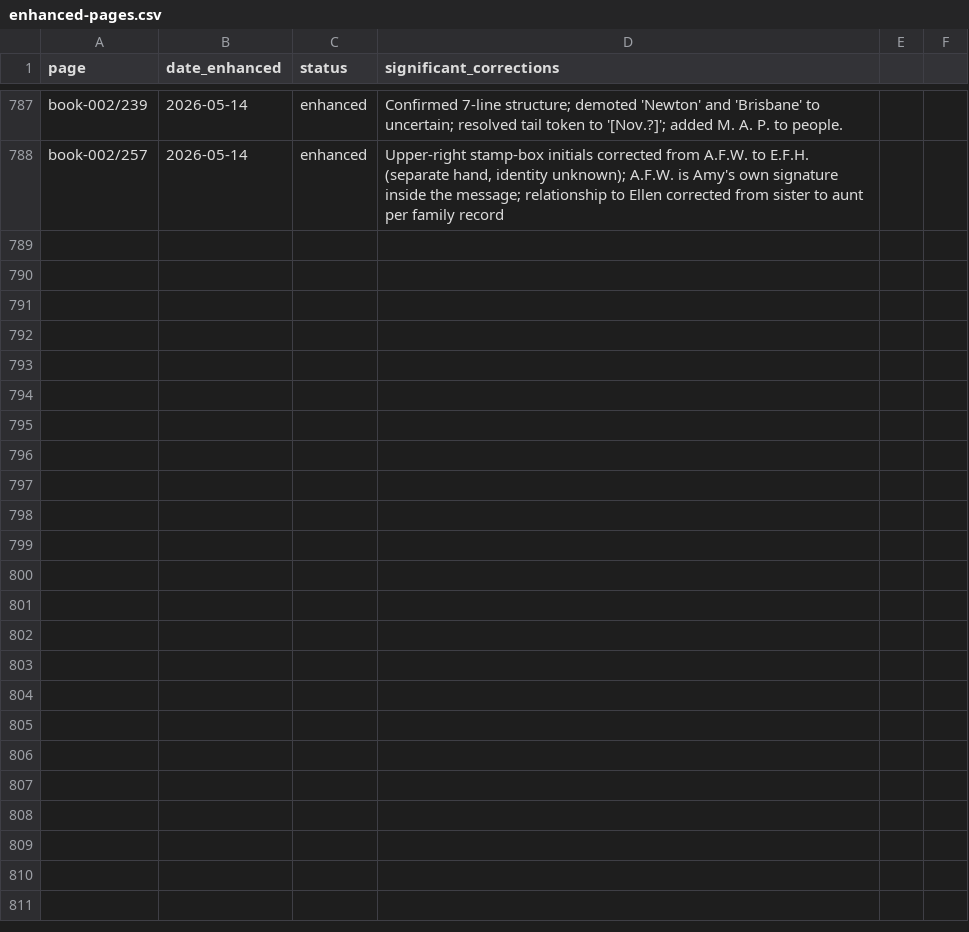
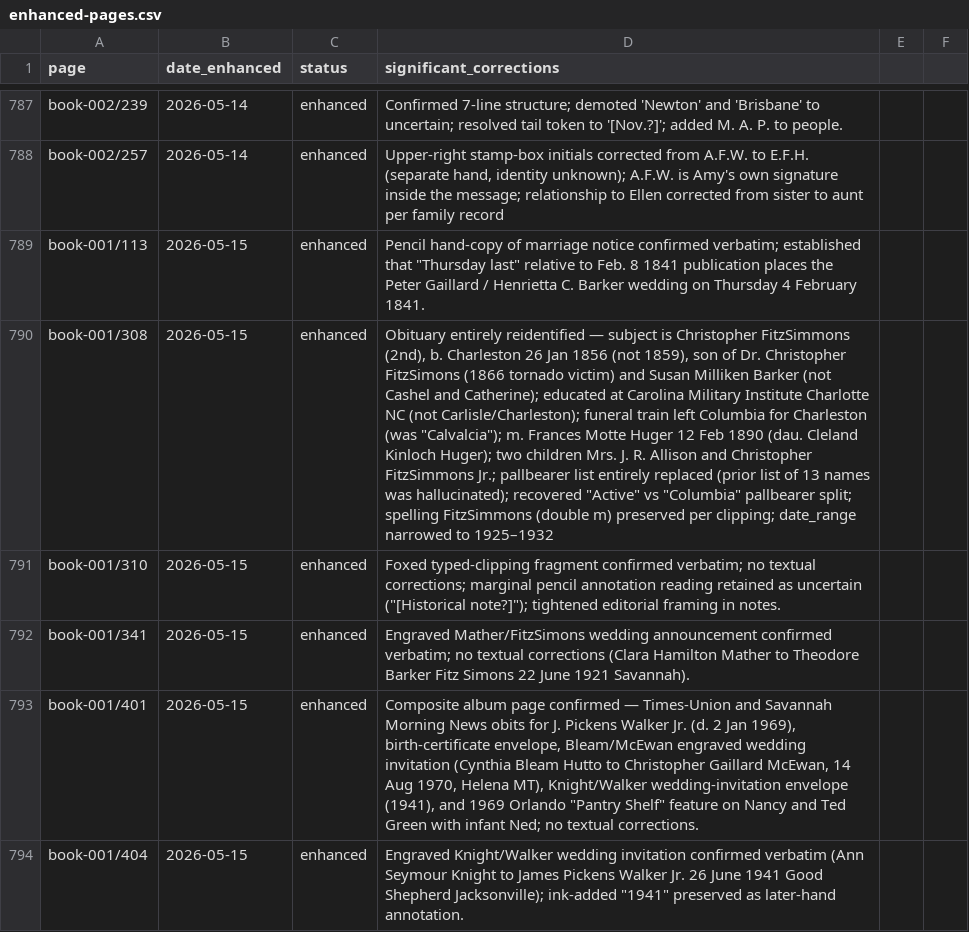
Before and after one commit to HunterMcEwan/nancys-book, a CSV file: data/enhanced-pages.csv, drawn as a sheet; only a part is shown, gaps mark what is left out; the diff names each change by its address in the sheet, - before the commit and + after, or states it on an @@ line.

```diff
--- a/data/enhanced-pages.csv
+++ b/data/enhanced-pages.csv
+row 789: book-001/113 | 2026-05-15 | enhanced | Pencil hand-copy of marriage notice confirmed verbatim; established that "Thursday last" relative to Feb. 8 1841 publication places the Peter Gaillard / Henrietta C. Barker wedding on Thursday 4 February 1841.
+row 790: book-001/308 | 2026-05-15 | enhanced | Obituary entirely reidentified — subject is Christopher FitzSimmons (2nd), b. Charleston 26 Jan 1856 (not 1859), son of Dr. Christopher FitzSimons (1866 tornado victim) and Susan Milliken Barker (not Cashel and Catherine); educated at Carolina Military Institute Charlotte NC (not Carlisle/Charleston); funeral train left Columbia for Charleston (was "Calvalcia"); m. Frances Motte Huger 12 Feb 1890 (dau. Cleland Kinloch Huger); two children Mrs. J. R. Allison and Christopher FitzSimmons Jr.; pallbearer list entirely replaced (prior list of 13 names was hallucinated); recovered "Active" vs "Columbia" pallbearer split; spelling FitzSimmons (double m) preserved per clipping; date_range narrowed to 1925–1932
+row 791: book-001/310 | 2026-05-15 | enhanced | Foxed typed-clipping fragment confirmed verbatim; no textual corrections; marginal pencil annotation reading retained as uncertain ("[Historical note?]"); tightened editorial framing in notes.
+row 792: book-001/341 | 2026-05-15 | enhanced | Engraved Mather/FitzSimons wedding announcement confirmed verbatim; no textual corrections (Clara Hamilton Mather to Theodore Barker Fitz Simons 22 June 1921 Savannah).
+row 793: book-001/401 | 2026-05-15 | enhanced | Composite album page confirmed — Times-Union and Savannah Morning News obits for J. Pickens Walker Jr. (d. 2 Jan 1969), birth-certificate envelope, Bleam/McEwan engraved wedding invitation (Cynthia Bleam Hutto to Christopher Gaillard McEwan, 14 Aug 1970, Helena MT), Knight/Walker wedding-invitation envelope (1941), and 1969 Orlando "Pantry Shelf" feature on Nancy and Ted Green with infant Ned; no textual corrections.
+row 794: book-001/404 | 2026-05-15 | enhanced | Engraved Knight/Walker wedding invitation confirmed verbatim (Ann Seymour Knight to James Pickens Walker Jr. 26 June 1941 Good Shepherd Jacksonville); ink-added "1941" preserved as later-hand annotation.
```
Also changed, not shown: 6 other files.
